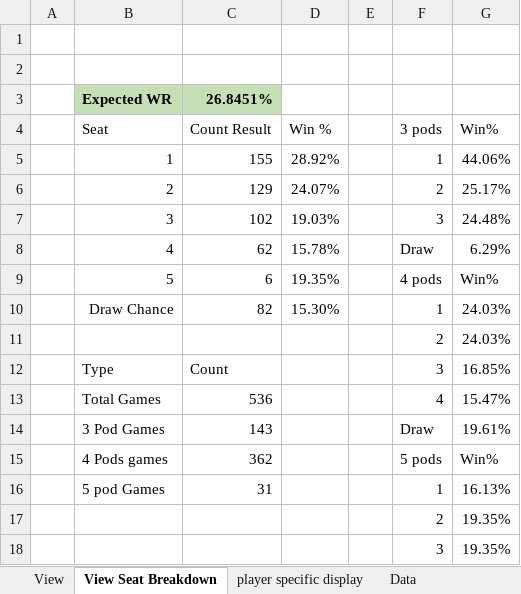
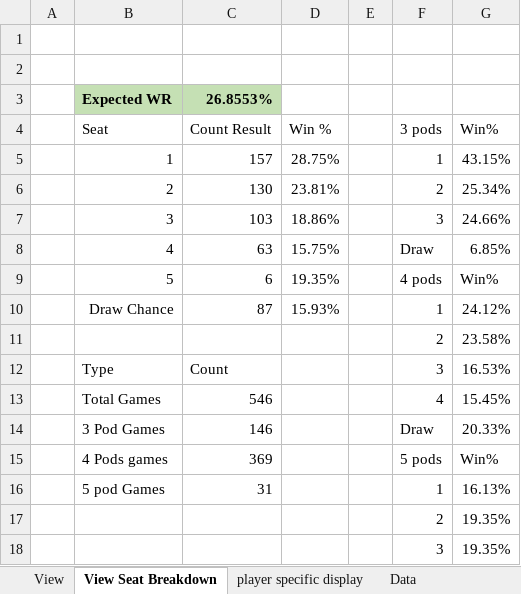
Before and after one commit to GoblinEngineers/Website-for-MNM, an Excel workbook: MNM Calc.xlsm, sheet View Seat Breakdown, drawn as a sheet; only a part is shown; values as stored, in another font and other column widths than the file's, no borders; table styles not drawn; removed rows and columns are numbered as before the commit, all else as after; the diff names each change by its address in the sheet, - before the commit and + after, or states it on an @@ line.

```diff
--- a/MNM Calc.xlsm (sheet View Seat Breakdown)
+++ b/MNM Calc.xlsm (sheet View Seat Breakdown)
-C3 (Count Result): 26.8451%
+C3 (Count Result): 26.8553%
-row 5:  | 1 | 155 | 28.92% |  | 1 | 44.06%
-row 6:  | 2 | 129 | 24.07% |  | 2 | 25.17%
-row 7:  | 3 | 102 | 19.03% |  | 3 | 24.48%
-row 8:  | 4 | 62 | 15.78% |  | Draw | 6.29%
+row 5:  | 1 | 157 | 28.75% |  | 1 | 43.15%
+row 6:  | 2 | 130 | 23.81% |  | 2 | 25.34%
+row 7:  | 3 | 103 | 18.86% |  | 3 | 24.66%
+row 8:  | 4 | 63 | 15.75% |  | Draw | 6.85%
-row 10:  | Draw Chance | 82 | 15.30% |  | 1 | 24.03%
-row 11:  |  |  |  |  | 2 | 24.03%
+row 10:  | Draw Chance | 87 | 15.93% |  | 1 | 24.12%
+row 11:  |  |  |  |  | 2 | 23.58%
-G12 (Win%): 16.85%
+G12 (Win%): 16.53%
-C13 (Count Result): 536
+C13 (Count Result): 546
-G13 (Win%): 15.47%
+G13 (Win%): 15.45%
-C14 (Count Result): 143
+C14 (Count Result): 146
-G14 (Win%): 19.61%
+G14 (Win%): 20.33%
-C15 (Count Result): 362
+C15 (Count Result): 369
```
Also changed, not shown: sheet Data, sheet View, hidden cells, charts or pictures.
